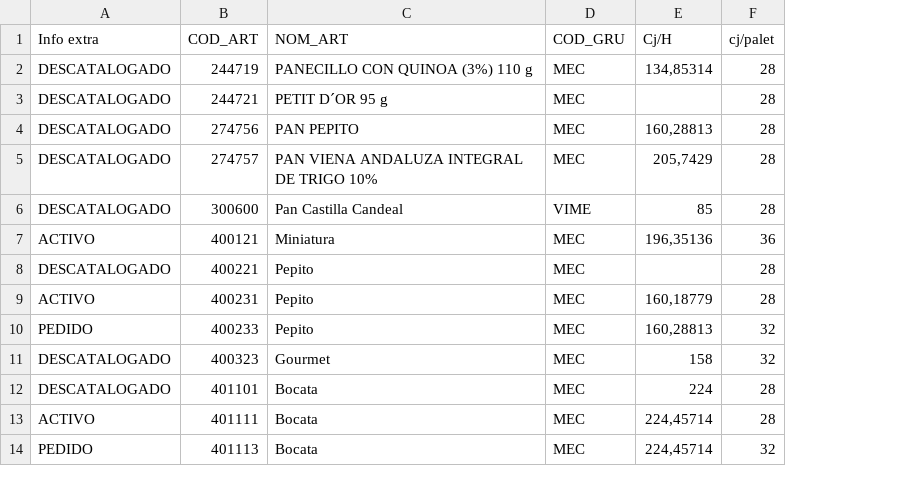
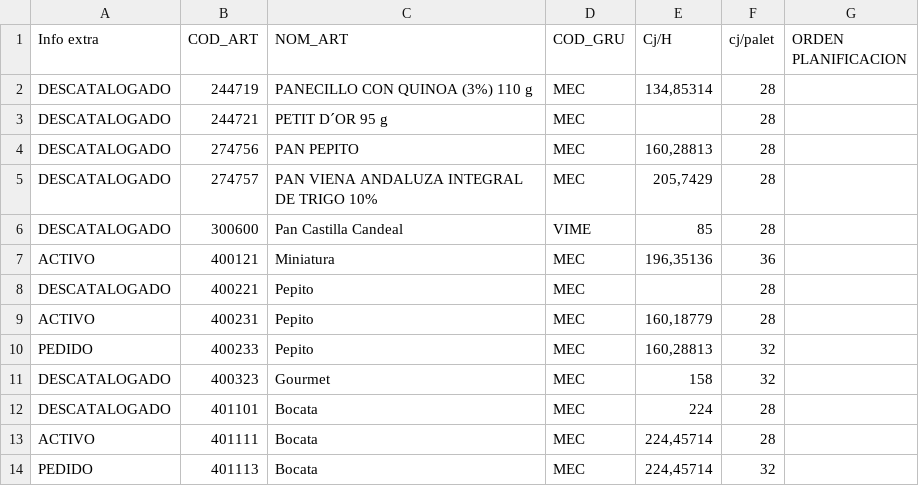
Before and after one commit to Bluzard/TFM-STOCK, a CSV file: Indicaciones articulos.csv, drawn as a sheet; only a part is shown; the diff names each change by its address in the sheet, - before the commit and + after, or states it on an @@ line.

```diff
--- a/Indicaciones articulos.csv
+++ b/Indicaciones articulos.csv
+column G (ORDEN PLANIFICACION), empty
```
Also changed, not shown: planificacion_fd09-01-25_fi13-01-2025_dp7_cmin3.csv, 7 other files.
